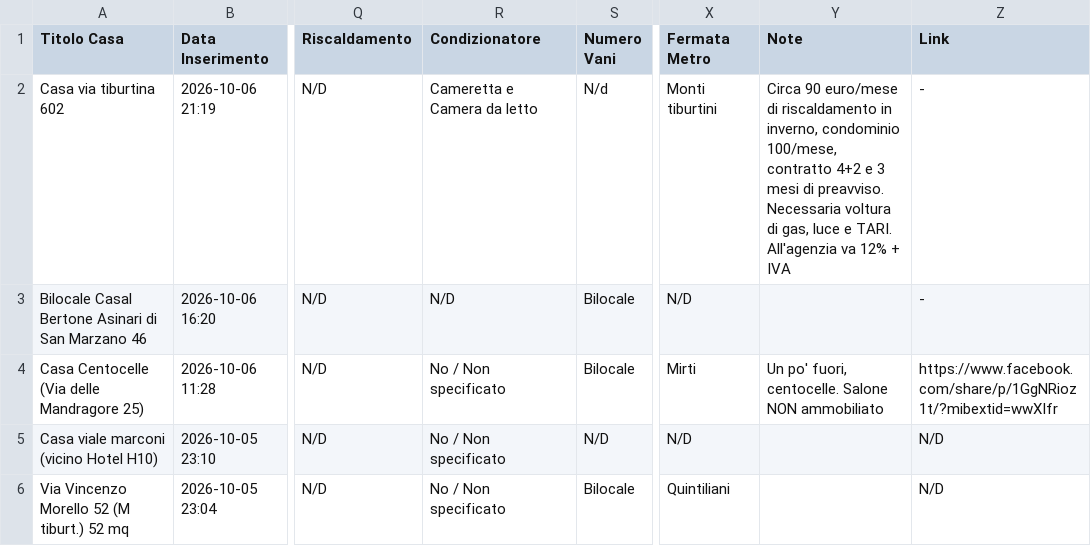
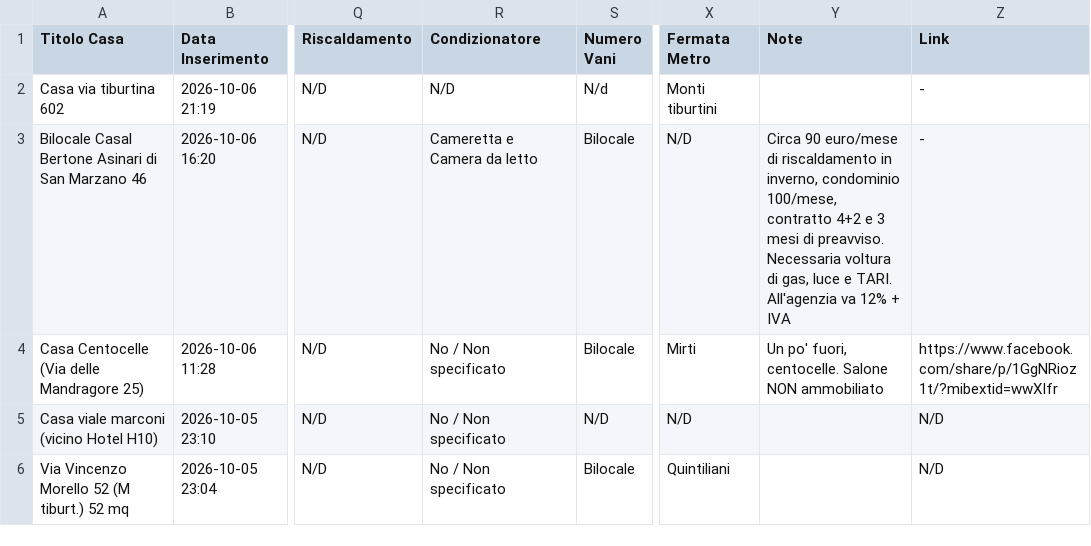
Before and after one commit to Nitrowarrior98/Case_in_affitto, a CSV file: case_in_affitto.csv, drawn as a sheet; only a part is shown, gaps mark what is left out; the diff names each change by its address in the sheet, - before the commit and + after, or states it on an @@ line.

Commit message:
Aggiornamento catalogo 2026-10-08 13:05

```diff
--- a/case_in_affitto.csv
+++ b/case_in_affitto.csv
-R2 (Condizionatore): Cameretta e Camera da letto
+R2 (Condizionatore): N/D
-Y2 (Note): Circa 90 euro/mese di riscaldamento in inverno, condominio 100/mese, contratto 4+2 e 3 mesi di preavviso. Necessaria voltura di gas, luce e TARI. All'agenzia va 12% + IVA
+Y2 (Note): (empty)
-R3 (Condizionatore): N/D
+R3 (Condizionatore): Cameretta e Camera da letto
-Y3 (Note): (empty)
+Y3 (Note): Circa 90 euro/mese di riscaldamento in inverno, condominio 100/mese, contratto 4+2 e 3 mesi di preavviso. Necessaria voltura di gas, luce e TARI. All'agenzia va 12% + IVA
```
